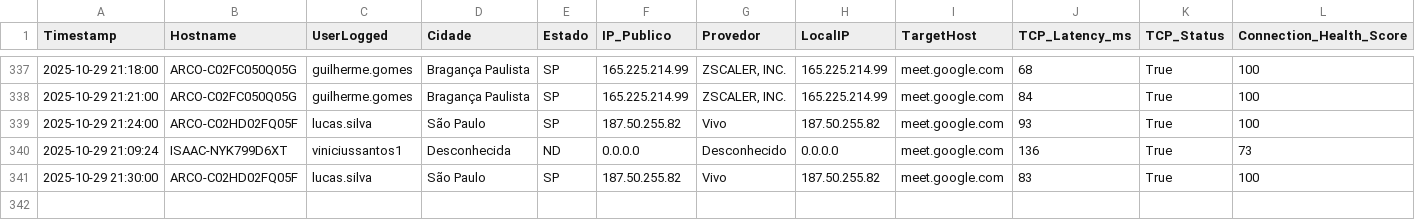
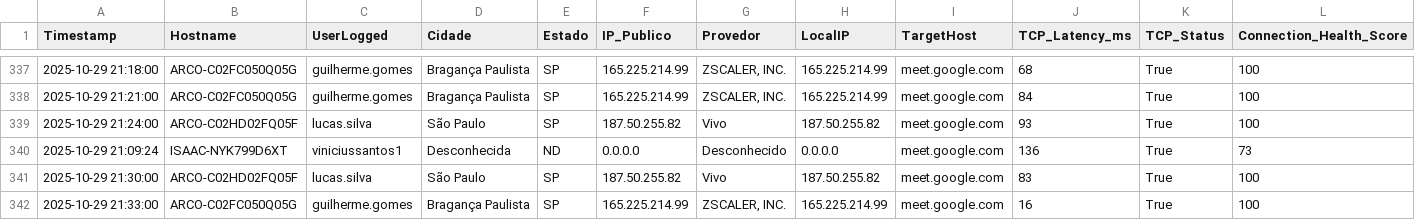
Before and after one commit to lucasldantas/web_monitor, a CSV file: log_meet_monitoring_MacOS_29-10-25.csv, drawn as a sheet; only a part is shown, gaps mark what is left out; rows hold the shown columns only; the diff names each change by its address in the sheet, - before the commit and + after, or states it on an @@ line.

Commit message:
Monitoramento 2025-10-29 21:33:00 (macOS): Atualização automática do log de desempenho.

```diff
--- a/log_meet_monitoring_MacOS_29-10-25.csv
+++ b/log_meet_monitoring_MacOS_29-10-25.csv
+row 342: 2025-10-29 21:33:00 | ARCO-C02FC050Q05G | guilherme.gomes | Bragança Paulista | SP | 165.225.214.99 | ZSCALER, INC. | 165.225.214.99 | meet.google.com | 16 | True | 100
```
